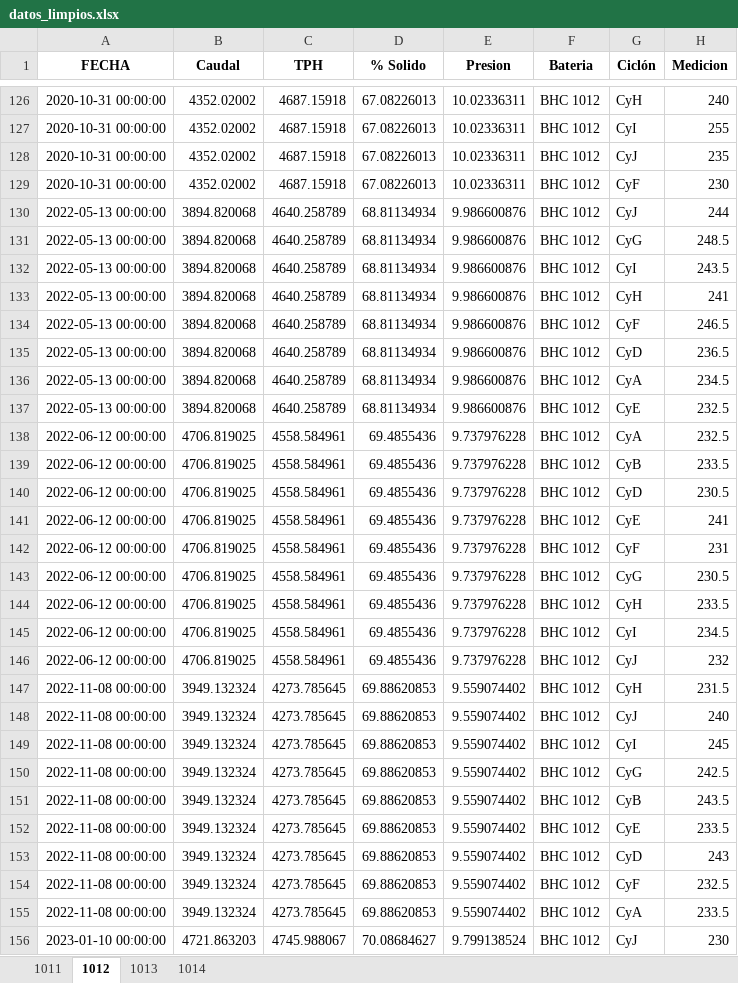
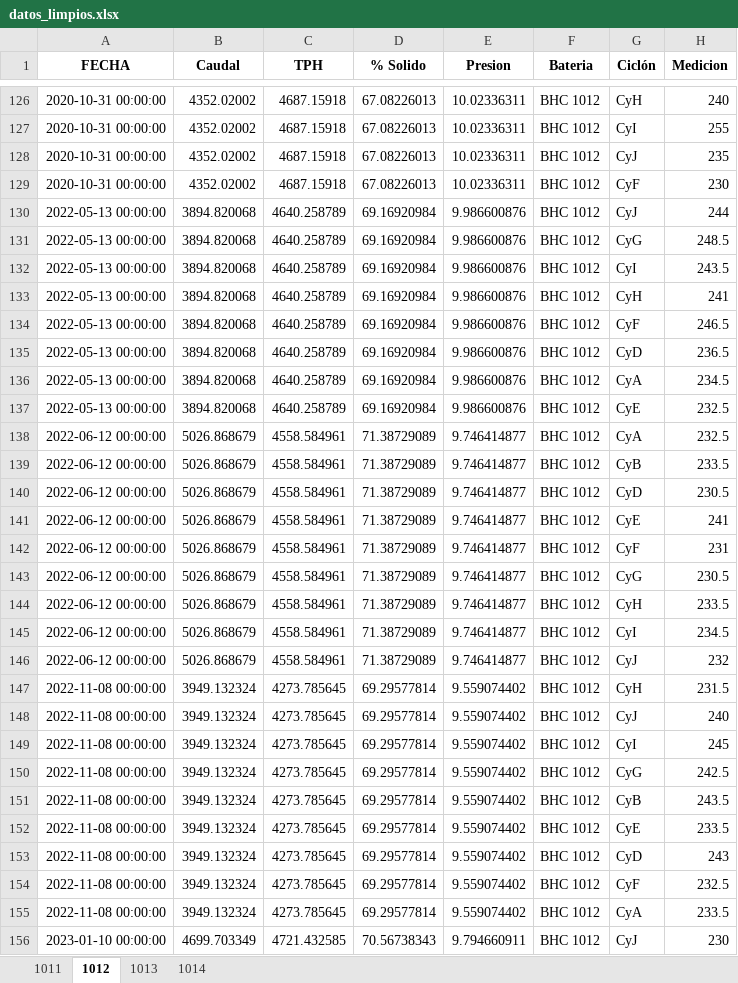
Before and after one commit to fvaldes17/SA, an Excel workbook: Datos/datos_limpios.xlsx, sheet 1012, drawn as a sheet; only a part is shown, gaps mark what is left out; values as stored, in another font and other column widths than the file's, no borders; the diff covers the shown part only; the diff names each change by its address in the sheet, - before the commit and + after, or states it on an @@ line.

```diff
--- a/Datos/datos_limpios.xlsx (sheet 1012)
+++ b/Datos/datos_limpios.xlsx (sheet 1012)
-D130:D137 (% Solido): 68.81134934
+D130:D137 (% Solido): 69.16920984
-B138:B146 (Caudal): 4706.819025
+B138:B146 (Caudal): 5026.868679
-D138:D146 (% Solido): 69.4855436
+D138:D146 (% Solido): 71.38729089
-E138:E146 (Presion): 9.737976228
+E138:E146 (Presion): 9.746414877
-D147:D155 (% Solido): 69.88620853
+D147:D155 (% Solido): 69.29577814
-B156 (Caudal): 4721.863203
+B156 (Caudal): 4699.703349
-C156 (TPH): 4745.988067
+C156 (TPH): 4721.432585
-D156 (% Solido): 70.08684627
+D156 (% Solido): 70.56738343
-E156 (Presion): 9.799138524
+E156 (Presion): 9.794660911
```
Also changed, not shown: 450 edited cells elsewhere in this sheet, sheet 1011, sheet 1014, sheet 1013, Datos/horometros_limpios.xlsx, 1 other file.
